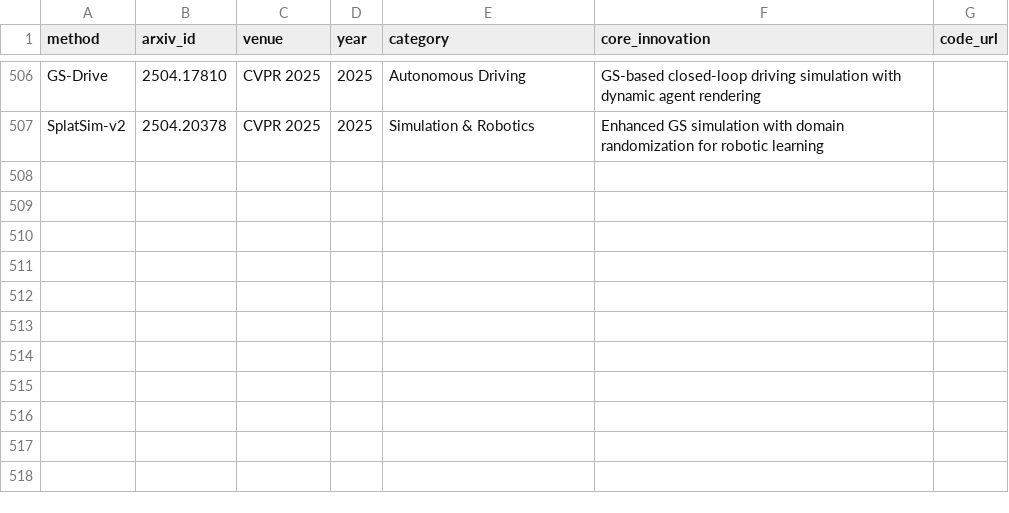
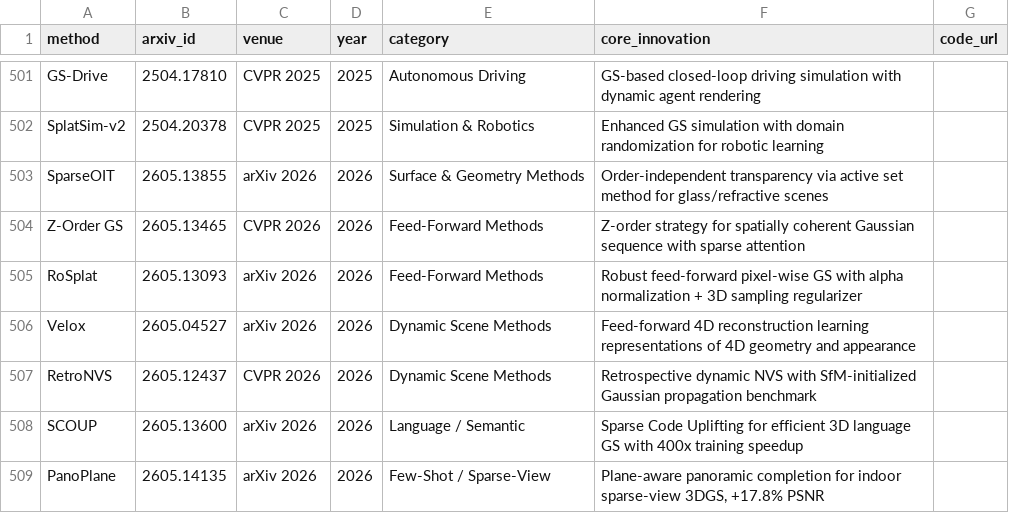
Before and after one commit to jaccen/Awesome-Gaussian-Skills, a CSV file: 3dgs-methods-overview.csv, drawn as a sheet; only a part is shown, gaps mark what is left out; the diff covers the shown part only.

Commit message:
fix: comprehensive consistency audit and repair
- Merge 'Robustness & Restoration' into 'Robustness & Regularization' (23 categories)
- Remove 5 same-category duplicate rows from CSV (501->515 rows with 14 added)
- Add back 14 methods that were in refs but missing from CSV
- Rebuild index.html from updated CSV (512 METHODS, 23 CATEGORIES)
- Update all method counts: 500+ -> 512+ across README/references/demo
- Update all category counts: 24/21 -> 23 across README/references/demo
- Fix README_CN.md outdated '21 categories' -> '23 个类别'
- Clean all AIGC watermarks from every tracked file

```diff
--- a/3dgs-methods-overview.csv
+++ b/3dgs-methods-overview.csv
@@ -507,0 +503,7 @@
+SparseOIT,2605.13855,arXiv 2026,2026,Surface & Geometry Methods,Order-independent transparency via active set method for glass/refractive scenes,
+Z-Order GS,2605.13465,CVPR 2026,2026,Feed-Forward Methods,Z-order strategy for spatially coherent Gaussian sequence with sparse attention,
+RoSplat,2605.13093,arXiv 2026,2026,Feed-Forward Methods,Robust feed-forward pixel-wise GS with alpha normalization + 3D sampling regularizer,
+Velox,2605.04527,arXiv 2026,2026,Dynamic Scene Methods,Feed-forward 4D reconstruction learning representations of 4D geometry and appearance,
+RetroNVS,2605.12437,CVPR 2026,2026,Dynamic Scene Methods,Retrospective dynamic NVS with SfM-initialized Gaussian propagation benchmark,
+SCOUP,2605.13600,arXiv 2026,2026,Language / Semantic,Sparse Code Uplifting for efficient 3D language GS with 400x training speedup,
+PanoPlane,2605.14135,arXiv 2026,2026,Few-Shot / Sparse-View,"Plane-aware panoramic completion for indoor sparse-view 3DGS, +17.8% PSNR",
```
Also changed, not shown: 7 added rows, 5 removed rows and 4 edited cells elsewhere in this file, 10 other files.
